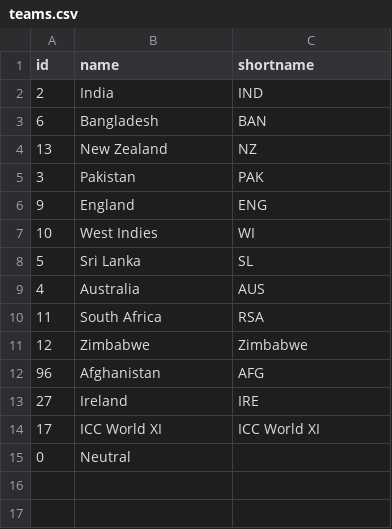
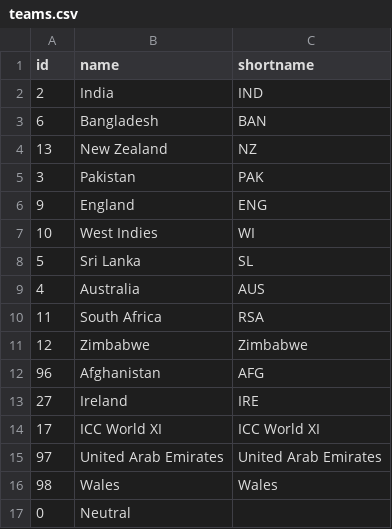
Before and after one commit to peterbarraud/the-cricket-test, a CSV file: data/teams.csv, drawn as a sheet.

Commit message:
fixed the teams and venue csv files

```diff
--- a/data/teams.csv
+++ b/data/teams.csv
@@ -14,2 +14,4 @@ id,name,shortname
 17,ICC World XI,ICC World XI
+97,United Arab Emirates,United Arab Emirates
+98,Wales,Wales
 0,Neutral,
```
Also changed, not shown: data/venues.csv.
